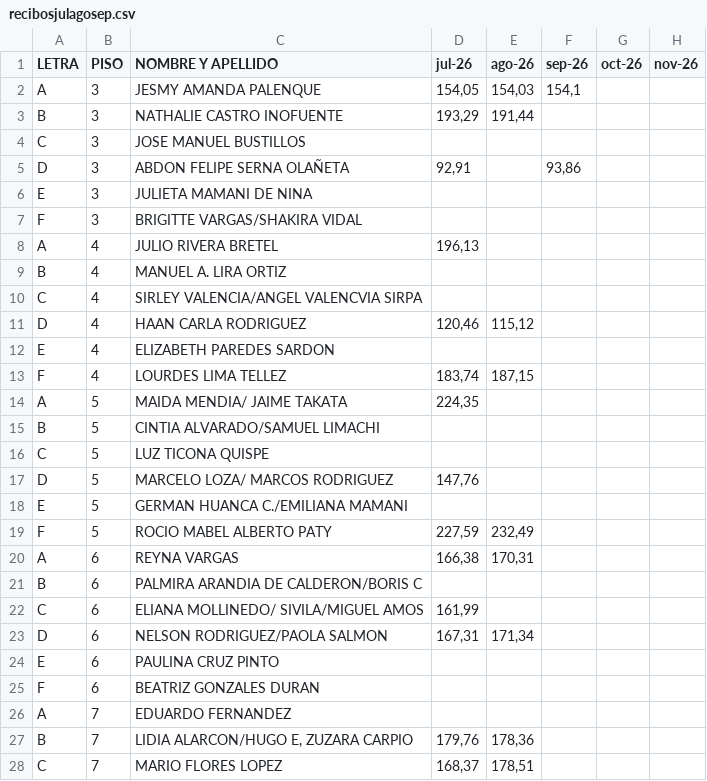
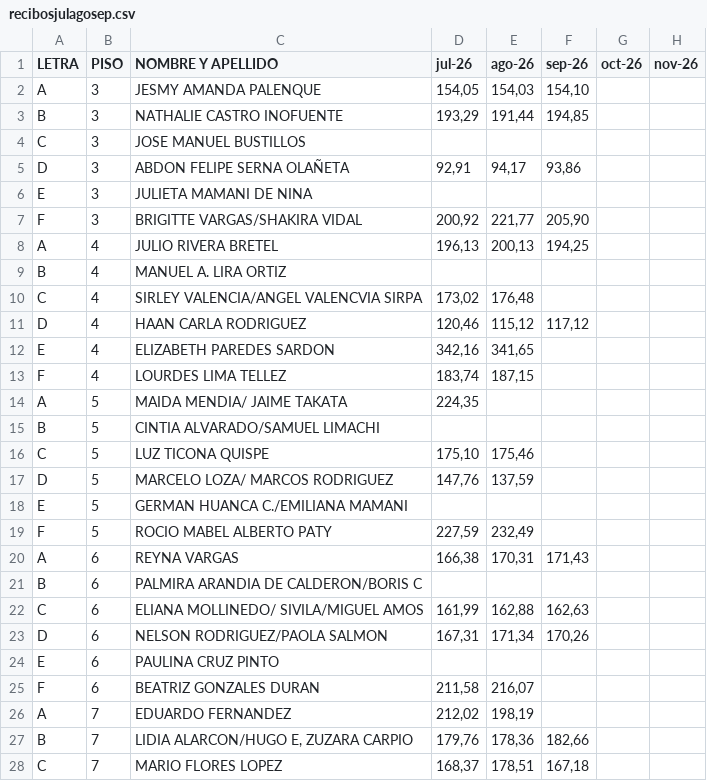
Before and after one commit to infomanProgramer/MinicondaProjects, a CSV file: data/recibosjulagosep.csv, drawn as a sheet; only a part is shown; the diff covers the shown part only; the diff names each change by its address in the sheet, - before the commit and + after, or states it on an @@ line.

Commit message:
Actualizacion recibos

```diff
--- a/data/recibosjulagosep.csv
+++ b/data/recibosjulagosep.csv
-F2 (sep-26): 154,1
+F2 (sep-26): 154,10
-F3 (sep-26): (empty)
+F3 (sep-26): 194,85
-E5 (ago-26): (empty)
+E5 (ago-26): 94,17
-D7 (jul-26): (empty)
+D7 (jul-26): 200,92
-E7 (ago-26): (empty)
+E7 (ago-26): 221,77
-F7 (sep-26): (empty)
+F7 (sep-26): 205,90
-E8 (ago-26): (empty)
+E8 (ago-26): 200,13
-F8 (sep-26): (empty)
+F8 (sep-26): 194,25
-D10 (jul-26): (empty)
+D10 (jul-26): 173,02
-E10 (ago-26): (empty)
+E10 (ago-26): 176,48
-F11 (sep-26): (empty)
+F11 (sep-26): 117,12
-D12 (jul-26): (empty)
+D12 (jul-26): 342,16
-E12 (ago-26): (empty)
+E12 (ago-26): 341,65
-D16 (jul-26): (empty)
+D16 (jul-26): 175,10
-E16 (ago-26): (empty)
+E16 (ago-26): 175,46
-E17 (ago-26): (empty)
+E17 (ago-26): 137,59
-F20 (sep-26): (empty)
+F20 (sep-26): 171,43
-E22 (ago-26): (empty)
+E22 (ago-26): 162,88
-F22 (sep-26): (empty)
+F22 (sep-26): 162,63
-F23 (sep-26): (empty)
+F23 (sep-26): 170,26
-D25 (jul-26): (empty)
+D25 (jul-26): 211,58
-E25 (ago-26): (empty)
+E25 (ago-26): 216,07
-D26 (jul-26): (empty)
+D26 (jul-26): 212,02
-E26 (ago-26): (empty)
+E26 (ago-26): 198,19
-F27 (sep-26): (empty)
+F27 (sep-26): 182,66
-F28 (sep-26): (empty)
+F28 (sep-26): 167,18
```
Also changed, not shown: 1 added row, 1 removed row and 50 edited cells elsewhere in this file, 2 other files.
